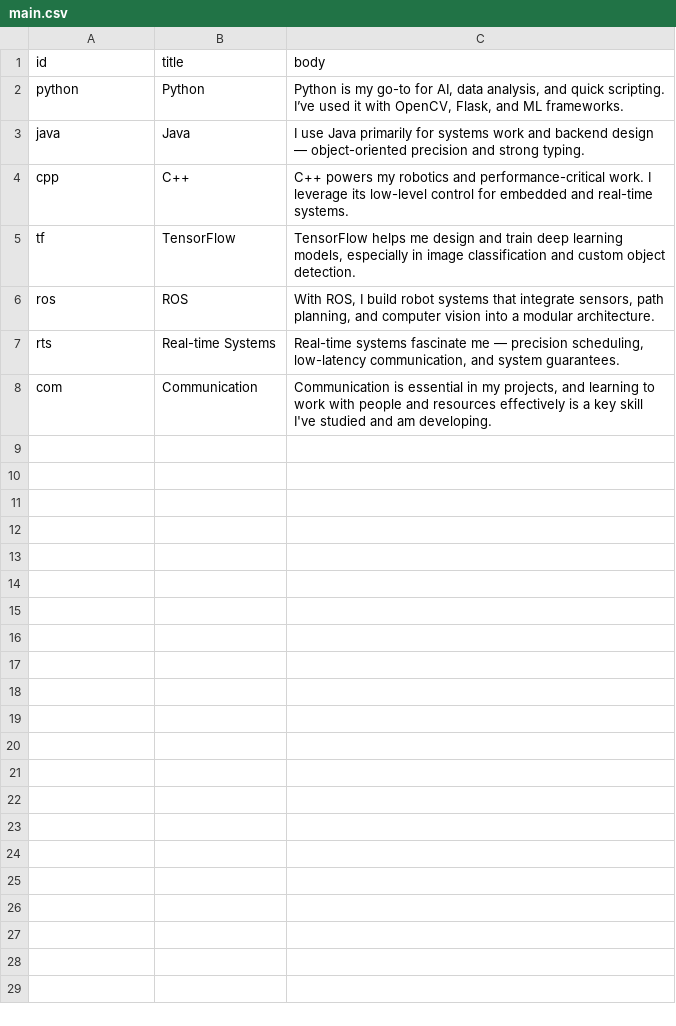
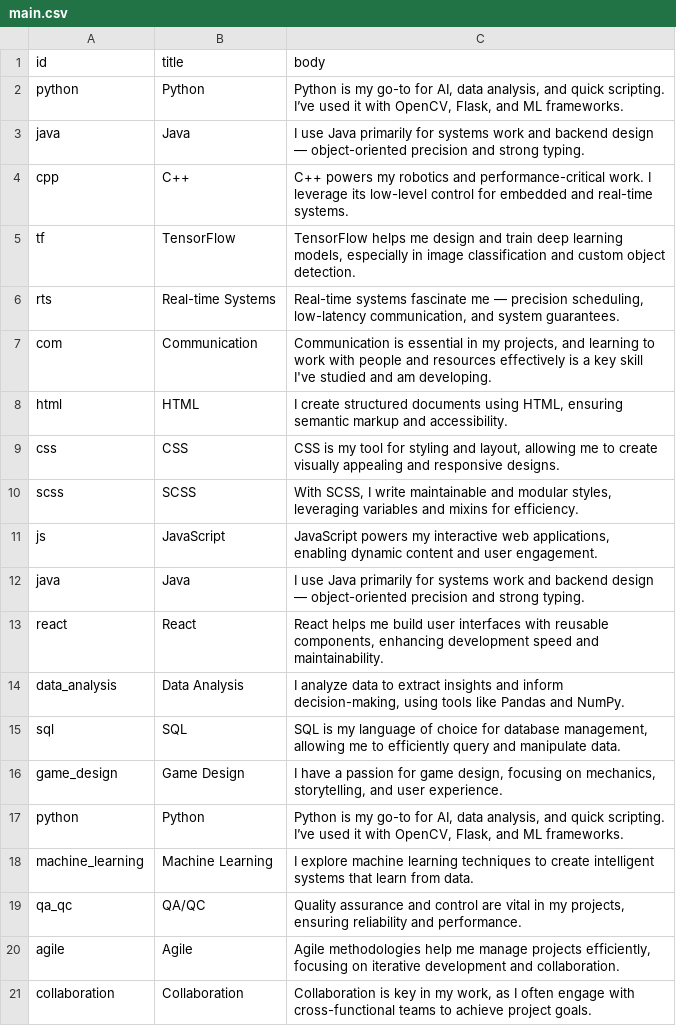
Before and after one commit to rachit-j/rachitjaiswal, a CSV file: assets/data/skills/main.csv, drawn as a sheet; removed rows and columns are numbered as before the commit, all else as after; the diff names each change by its address in the sheet, - before the commit and + after, or states it on an @@ line.

```diff
--- a/assets/data/skills/main.csv
+++ b/assets/data/skills/main.csv
-row 6: ros | ROS | With ROS, I build robot systems that integrate sensors, path planning, and computer vision into a modular architecture.
+row 8: html | HTML | I create structured documents using HTML, ensuring semantic markup and accessibility.
+row 9: css | CSS | CSS is my tool for styling and layout, allowing me to create visually appealing and responsive designs.
+row 10: scss | SCSS | With SCSS, I write maintainable and modular styles, leveraging variables and mixins for efficiency.
+row 11: js | JavaScript | JavaScript powers my interactive web applications, enabling dynamic content and user engagement.
+row 12: java | Java | I use Java primarily for systems work and backend design — object-oriented precision and strong typing.
+row 13: react | React | React helps me build user interfaces with reusable components, enhancing development speed and maintainability.
+row 14: data_analysis | Data Analysis | I analyze data to extract insights and inform decision-making, using tools like Pandas and NumPy.
+row 15: sql | SQL | SQL is my language of choice for database management, allowing me to efficiently query and manipulate data.
+row 16: game_design | Game Design | I have a passion for game design, focusing on mechanics, storytelling, and user experience.
+row 17: python | Python | Python is my go-to for AI, data analysis, and quick scripting. I’ve used it with OpenCV, Flask, and ML frameworks.
+row 18: machine_learning | Machine Learning | I explore machine learning techniques to create intelligent systems that learn from data.
+row 19: qa_qc | QA/QC | Quality assurance and control are vital in my projects, ensuring reliability and performance.
+row 20: agile | Agile | Agile methodologies help me manage projects efficiently, focusing on iterative development and collaboration.
+row 21: collaboration | Collaboration | Collaboration is key in my work, as I often engage with cross-functional teams to achieve project goals.
```
Also changed, not shown: 2 other files.
